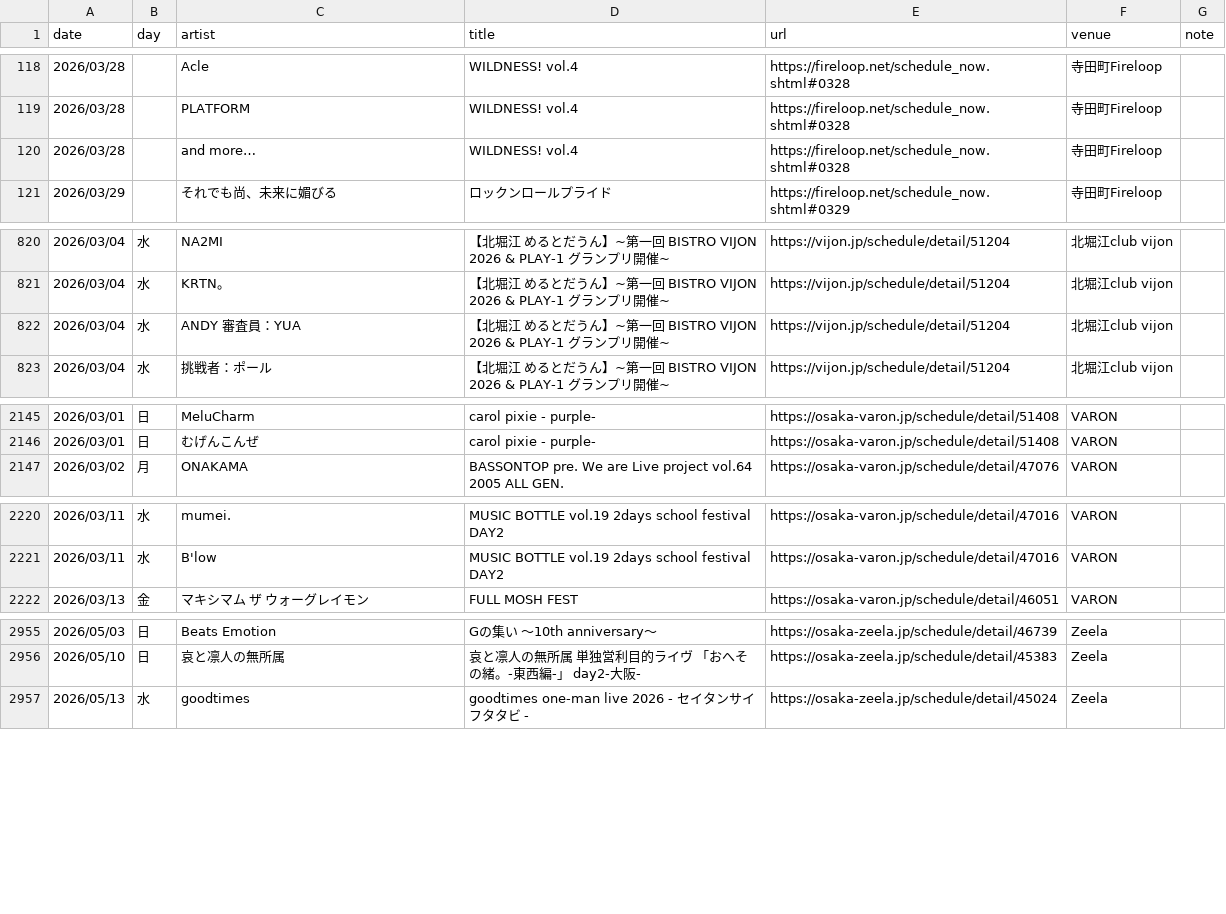
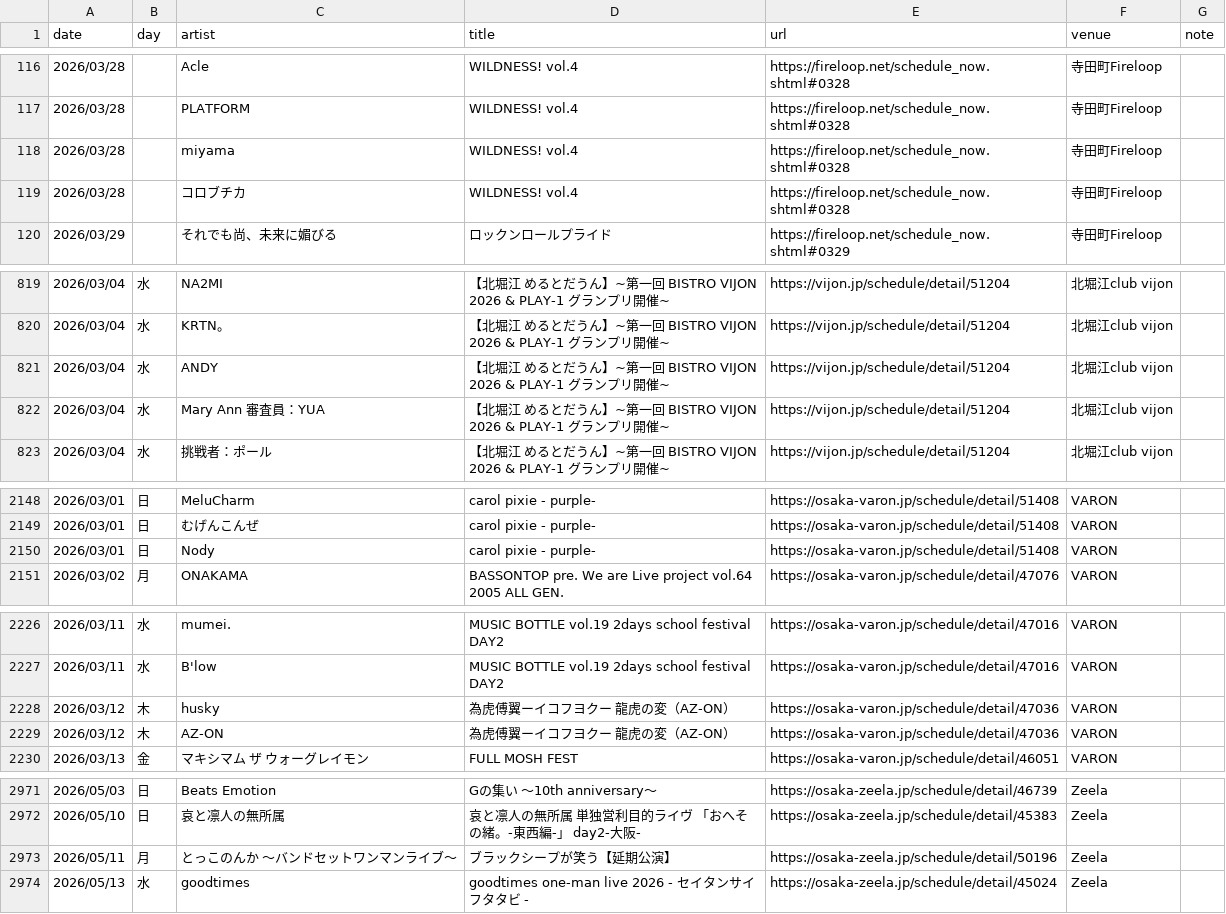
Before and after one commit to yoshitaka-ishizu/livesearch, a CSV file: backend/data/events.csv, drawn as a sheet; only a part is shown, gaps mark what is left out; the diff covers the shown part only.

```diff
--- a/backend/data/events.csv
+++ b/backend/data/events.csv
@@ -119,3 +117,4 @@ date,day,artist,title,url,venue,note
 2026/03/28,,PLATFORM,WILDNESS! vol.4,https://fireloop.net/schedule_now.shtml#0328,寺田町Fireloop,
-2026/03/28,,and more…,WILDNESS! vol.4,https://fireloop.net/schedule_now.shtml#0328,寺田町Fireloop,
+2026/03/28,,miyama,WILDNESS! vol.4,https://fireloop.net/schedule_now.shtml#0328,寺田町Fireloop,
+2026/03/28,,コロブチカ,WILDNESS! vol.4,https://fireloop.net/schedule_now.shtml#0328,寺田町Fireloop,
 2026/03/29,,それでも尚、未来に媚びる,ロックンロールプライド,https://fireloop.net/schedule_now.shtml#0329,寺田町Fireloop,
@@ -821,3 +820,4 @@ date,day,artist,title,url,venue,note
 2026/03/04,水,KRTN。,【北堀江 めるとだうん】~第一回 BISTRO VIJON 2026 & PLAY-1 グランプリ開催~,https://vijon.jp/schedule/detail/51204,北堀江club vijon,
-2026/03/04,水,ANDY 審査員：YUA,【北堀江 めるとだうん】~第一回 BISTRO VIJON 2026 & PLAY-1 グランプリ開催~,https://vijon.jp/schedule/detail/51204,北堀江club vijon,
+2026/03/04,水,ANDY,【北堀江 めるとだうん】~第一回 BISTRO VIJON 2026 & PLAY-1 グランプリ開催~,https://vijon.jp/schedule/detail/51204,北堀江club vijon,
+2026/03/04,水,Mary Ann 審査員：YUA,【北堀江 めるとだうん】~第一回 BISTRO VIJON 2026 & PLAY-1 グランプリ開催~,https://vijon.jp/schedule/detail/51204,北堀江club vijon,
 2026/03/04,水,挑戦者：ポール,【北堀江 めるとだうん】~第一回 BISTRO VIJON 2026 & PLAY-1 グランプリ開催~,https://vijon.jp/schedule/detail/51204,北堀江club vijon,
@@ -2146,2 +2149,3 @@ date,day,artist,title,url,venue,note
 2026/03/01,日,むげんこんぜ,carol pixie - purple-,https://osaka-varon.jp/schedule/detail/51408,VARON,
+2026/03/01,日,Nody,carol pixie - purple-,https://osaka-varon.jp/schedule/detail/51408,VARON,
 2026/03/02,月,ONAKAMA,BASSONTOP pre. We are Live project vol.64 2005 ALL GEN.,https://osaka-varon.jp/schedule/detail/47076,VARON,
@@ -2221,2 +2227,4 @@ date,day,artist,title,url,venue,note
 2026/03/11,水,B'low,MUSIC BOTTLE vol.19 2days school festival DAY2,https://osaka-varon.jp/schedule/detail/47016,VARON,
+2026/03/12,木,husky,為虎傅翼ーイコフヨクー　龍虎の変（AZ-ON）,https://osaka-varon.jp/schedule/detail/47036,VARON,
+2026/03/12,木,AZ-ON,為虎傅翼ーイコフヨクー　龍虎の変（AZ-ON）,https://osaka-varon.jp/schedule/detail/47036,VARON,
 2026/03/13,金,マキシマム ザ ウォーグレイモン,FULL MOSH FEST,https://osaka-varon.jp/schedule/detail/46051,VARON,
@@ -2956,2 +2972,3 @@ date,day,artist,title,url,venue,note
 2026/05/10,日,哀と凛人の無所属,哀と凛人の無所属 単独営利目的ライヴ 「おへその緒。-東西編-」 day2-大阪-,https://osaka-zeela.jp/schedule/detail/45383,Zeela,
+2026/05/11,月,とっこのんか 〜バンドセットワンマンライブ〜,ブラックシープが笑う【延期公演】,https://osaka-zeela.jp/schedule/detail/50196,Zeela,
 2026/05/13,水,goodtimes,goodtimes one-man live 2026 - セイタンサイフタタビ -,https://osaka-zeela.jp/schedule/detail/45024,Zeela,
```
Also changed, not shown: 13 added rows, 2 removed rows and 4 edited cells elsewhere in this file, 1 other file.
